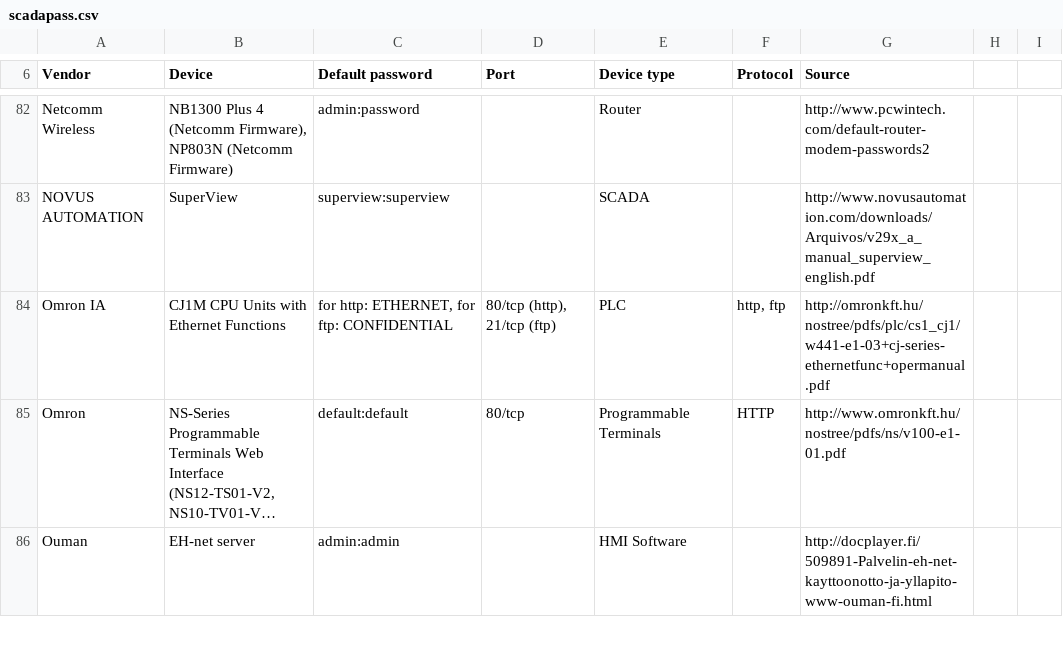
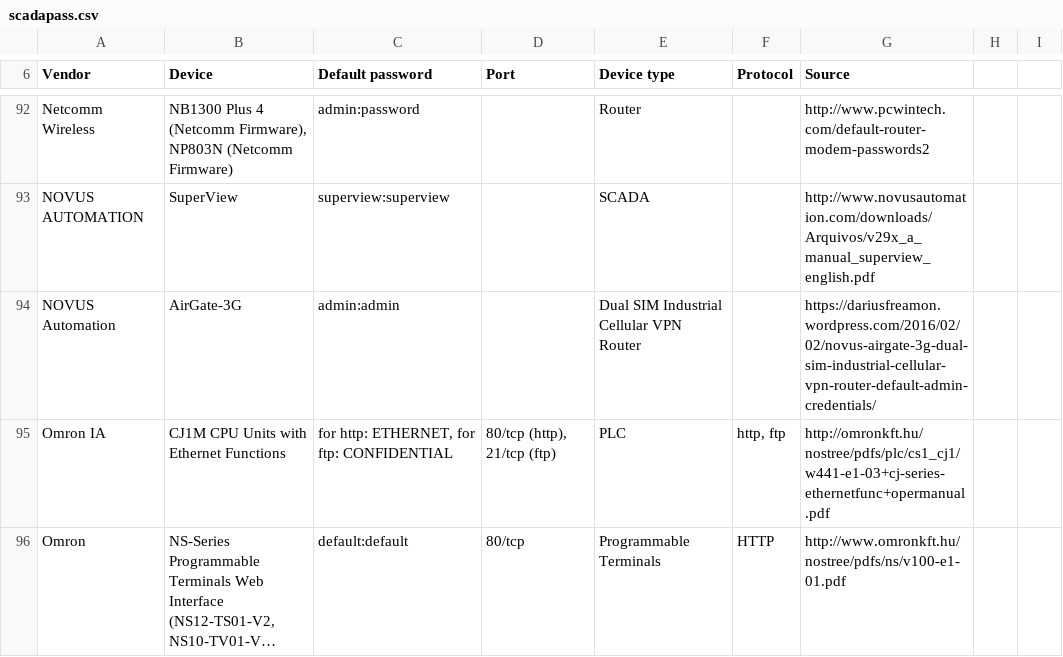
Before and after one commit to scadastrangelove/SCADAPASS, a CSV file: scadapass.csv, drawn as a sheet; only a part is shown, gaps mark what is left out; the shorter side is filled out with more unchanged rows; long unchanged cells end in …; the diff covers the shown part only.

```diff
--- a/scadapass.csv
+++ b/scadapass.csv
@@ -83,2 +93,3 @@ Netcomm Wireless,"NB1300 Plus 4 (Netcomm Firmware), NP803N (Netcomm Firmware)",a
 NOVUS AUTOMATION,SuperView,superview:superview,,SCADA,,http://www.novusautomation.com/downloads/Arquivos/v29x_a_manual_superview_english.pdf
+NOVUS Automation,AirGate-3G,admin:admin,, Dual SIM Industrial Cellular VPN Router,,https://dariusfreamon.wordpress.com/2016/02/02/novus-airgate-3g-dual-sim-industrial-cellular-vpn-router-default-admin-credentials/
 Omron IA,CJ1M CPU Units with Ethernet Functions,"for http: ETHERNET, for ftp: CONFIDENTIAL","80/tcp (http), 21/tcp (ftp)",PLC,"http, ftp",http://omronkft.hu/nostree/pdfs/plc/cs1_cj1/w441-e1-03+cj-series-ethernetfunc+opermanual.pdf
```
Also changed, not shown: 11 added rows elsewhere in this file.
